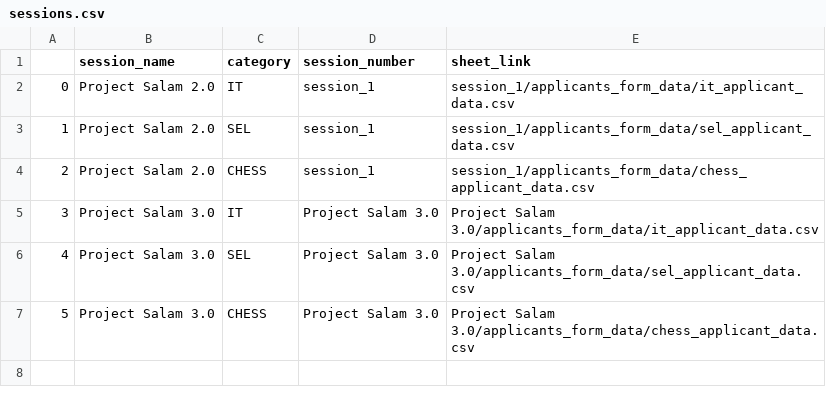
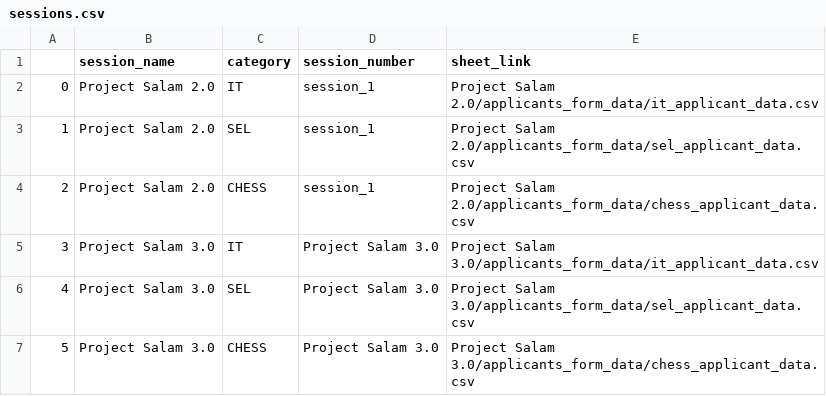
Before and after one commit to Sawaiz8/ATS, a CSV file: database/sessions.csv, drawn as a sheet.

```diff
--- a/database/sessions.csv
+++ b/database/sessions.csv
@@ -1,5 +1,5 @@
 ,session_name,category,session_number,sheet_link
-0,Project Salam 2.0,IT,session_1,session_1/applicants_form_data/it_applicant_data.csv
-1,Project Salam 2.0,SEL,session_1,session_1/applicants_form_data/sel_applicant_data.csv
-2,Project Salam 2.0,CHESS,session_1,session_1/applicants_form_data/chess_applicant_data.csv
+0,Project Salam 2.0,IT,session_1,Project Salam 2.0/applicants_form_data/it_applicant_data.csv
+1,Project Salam 2.0,SEL,session_1,Project Salam 2.0/applicants_form_data/sel_applicant_data.csv
+2,Project Salam 2.0,CHESS,session_1,Project Salam 2.0/applicants_form_data/chess_applicant_data.csv
 3,Project Salam 3.0,IT,Project Salam 3.0,Project Salam 3.0/applicants_form_data/it_applicant_data.csv
```
Also changed, not shown: database/Project Salam 3.0/applicants_form_data/it_applicant_data.csv, 14 other files.
